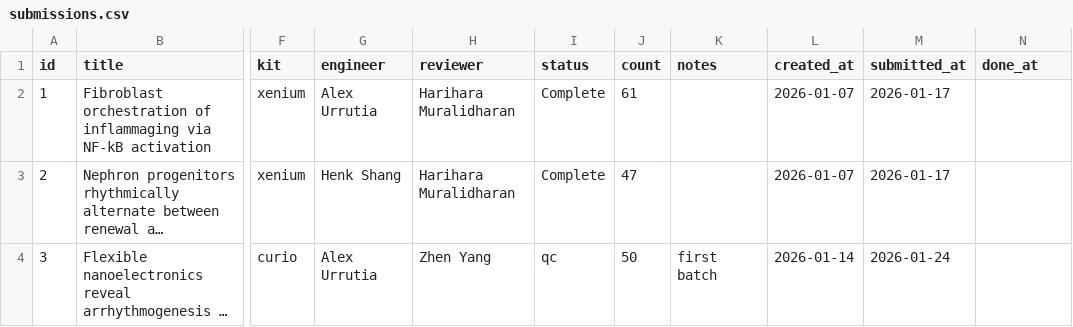
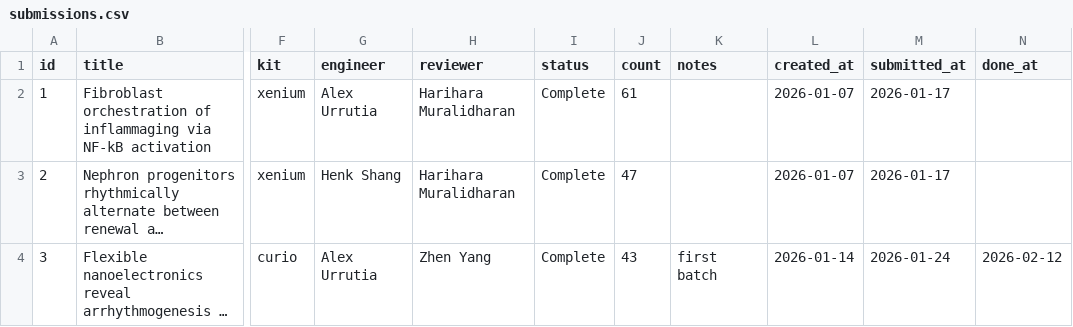
Before and after one commit to alfredoandere/evaluations_dashboard, a CSV file: public/submissions.csv, drawn as a sheet; only a part is shown, gaps mark what is left out; long unchanged cells end in …; the diff covers the shown part only; the diff names each change by its address in the sheet, - before the commit and + after, or states it on an @@ line.

```diff
--- a/public/submissions.csv
+++ b/public/submissions.csv
-I4 (status): qc
+I4 (status): Complete
-J4 (count): 50
+J4 (count): 43
-N4 (done_at): (empty)
+N4 (done_at): 2026-02-12
```
Also changed, not shown: 1 added row and 4 edited cells elsewhere in this file, 1 other file.
